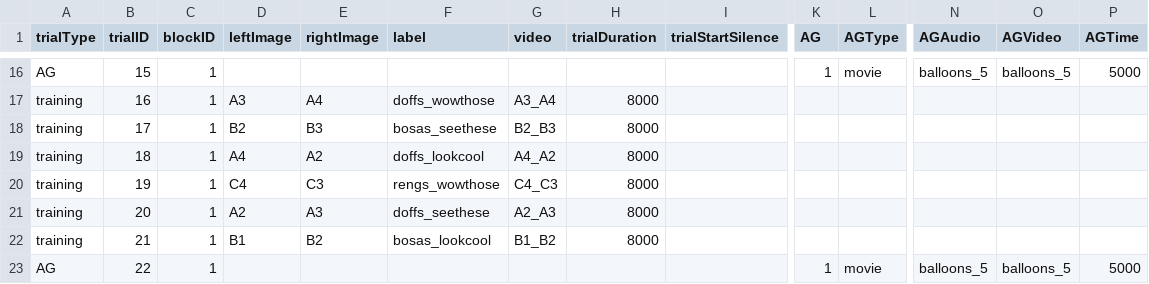
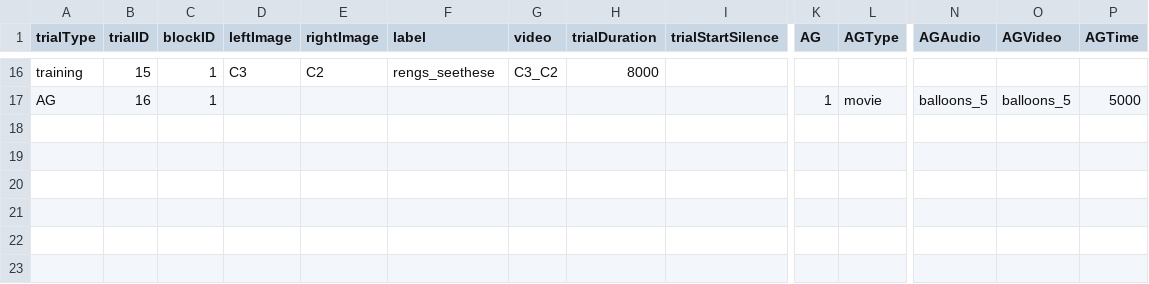
Before and after one commit to JMankewitz/BounCES, a CSV file: experiments/BounCES_v1/orders/familiarizationTrialOrders/BounCES_Order1.csv, drawn as a sheet; only a part is shown, gaps mark what is left out; removed rows and columns are numbered as before the commit, all else as after; rows hold the shown columns only; the diff covers the shown part only; the diff names each change by its address in the sheet, - before the commit and + after, or states it on an @@ line.

Commit message:
add training orders

```diff
--- a/experiments/BounCES_v1/orders/familiarizationTrialOrders/BounCES_Order1.csv
+++ b/experiments/BounCES_v1/orders/familiarizationTrialOrders/BounCES_Order1.csv
-A16 (trialType): AG
+A16 (trialType): training
-D16 (leftImage): (empty)
+D16 (leftImage): C3
-E16 (rightImage): (empty)
+E16 (rightImage): C2
-F16 (label): (empty)
+F16 (label): rengs_seethese
-G16 (video): (empty)
+G16 (video): C3_C2
-H16 (trialDuration): (empty)
+H16 (trialDuration): 8000
-K16 (AG): 1
+K16 (AG): (empty)
-L16 (AGType): movie
+L16 (AGType): (empty)
-N16 (AGAudio): balloons_5
+N16 (AGAudio): (empty)
-O16 (AGVideo): balloons_5
+O16 (AGVideo): (empty)
-P16 (AGTime): 5000
+P16 (AGTime): (empty)
-row 17: training | 16 | 1 | A3 | A4 | doffs_wowthose | A3_A4 | 8000
-row 18: training | 17 | 1 | B2 | B3 | bosas_seethese | B2_B3 | 8000
-row 19: training | 18 | 1 | A4 | A2 | doffs_lookcool | A4_A2 | 8000
-row 20: training | 19 | 1 | C4 | C3 | rengs_wowthose | C4_C3 | 8000
-row 21: training | 20 | 1 | A2 | A3 | doffs_seethese | A2_A3 | 8000
-row 22: training | 21 | 1 | B1 | B2 | bosas_lookcool | B1_B2 | 8000
-B17 (trialID): 22
+B17 (trialID): 16
```
Also changed, not shown: 61 edited cells elsewhere in this file.
